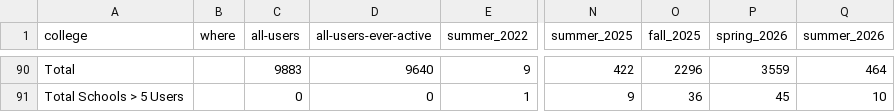
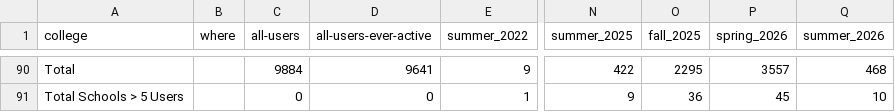
Before and after one commit to sean-morris/cloudbank-pilot-hub-users, a CSV file: users.csv, drawn as a sheet; only a part is shown, gaps mark what is left out; the diff covers the shown part only; the diff names each change by its address in the sheet, - before the commit and + after, or states it on an @@ line.

```diff
--- a/users.csv
+++ b/users.csv
-C90 (all-users): 9883
+C90 (all-users): 9884
-D90 (all-users-ever-active): 9640
+D90 (all-users-ever-active): 9641
-O90 (fall_2025): 2296
+O90 (fall_2025): 2295
-P90 (spring_2026): 3559
+P90 (spring_2026): 3557
-Q90 (summer_2026): 464
+Q90 (summer_2026): 468
```
Also changed, not shown: 2 added rows, 2 removed rows, 39 moved rows and 12 edited cells elsewhere in this file, otter_standalone_use.csv, 1 other file.
